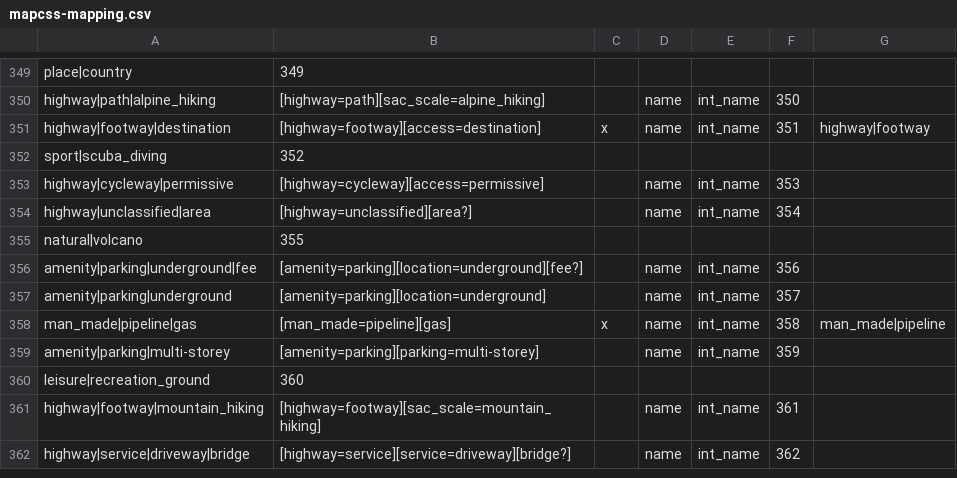
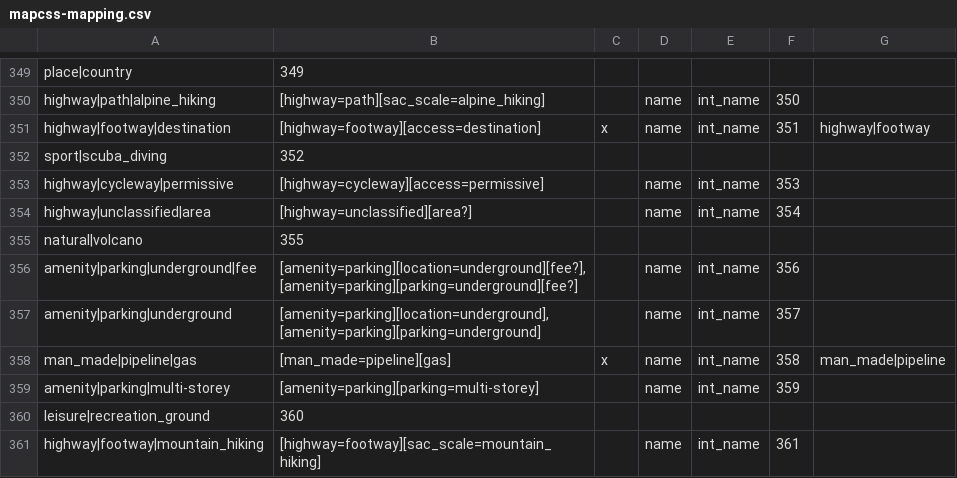
Before and after one commit to mapsme/omim, a CSV file: data/mapcss-mapping.csv, drawn as a sheet; only a part is shown, gaps mark what is left out; the shorter side is filled out with more unchanged rows.

Commit message:
[mapcss] Add selector for parking|underground

```diff
--- a/data/mapcss-mapping.csv
+++ b/data/mapcss-mapping.csv
@@ -355,4 +355,4 @@ highway|unclassified|area;[highway=unclassified][area?];;name;int_name;354;
 natural|volcano;355;
-amenity|parking|underground|fee;[amenity=parking][location=underground][fee?];;name;int_name;356;
-amenity|parking|underground;[amenity=parking][location=underground];;name;int_name;357;
+amenity|parking|underground|fee;[amenity=parking][location=underground][fee?],[amenity=parking][parking=underground][fee?];;name;int_name;356;
+amenity|parking|underground;[amenity=parking][location=underground],[amenity=parking][parking=underground];;name;int_name;357;
 man_made|pipeline|gas;[man_made=pipeline][gas];x;name;int_name;358;man_made|pipeline
```
